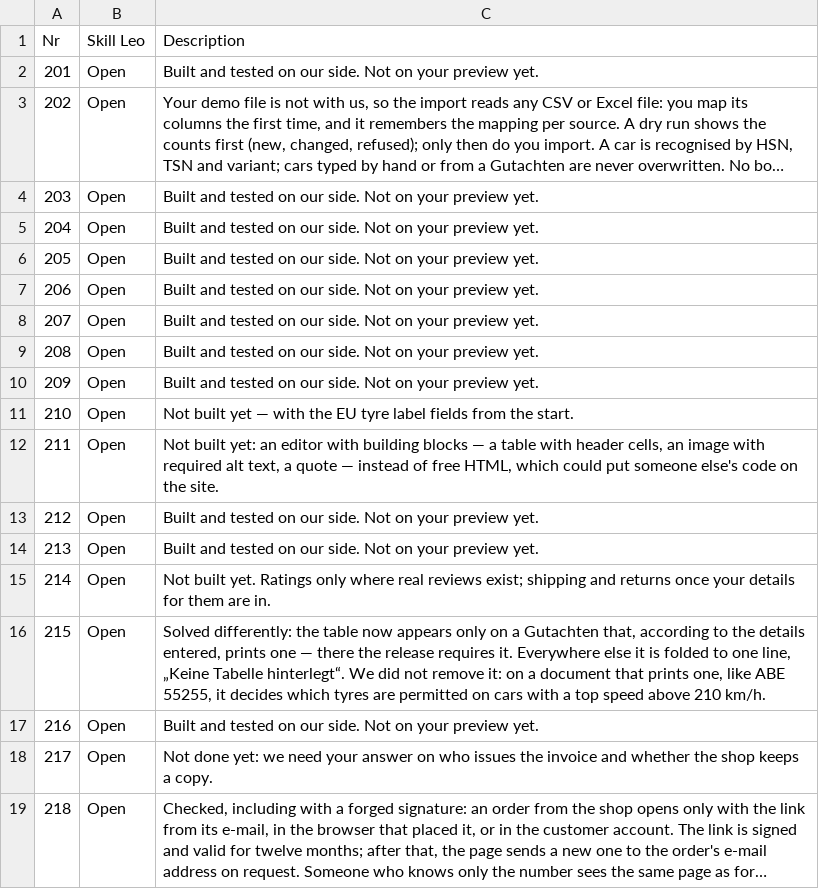
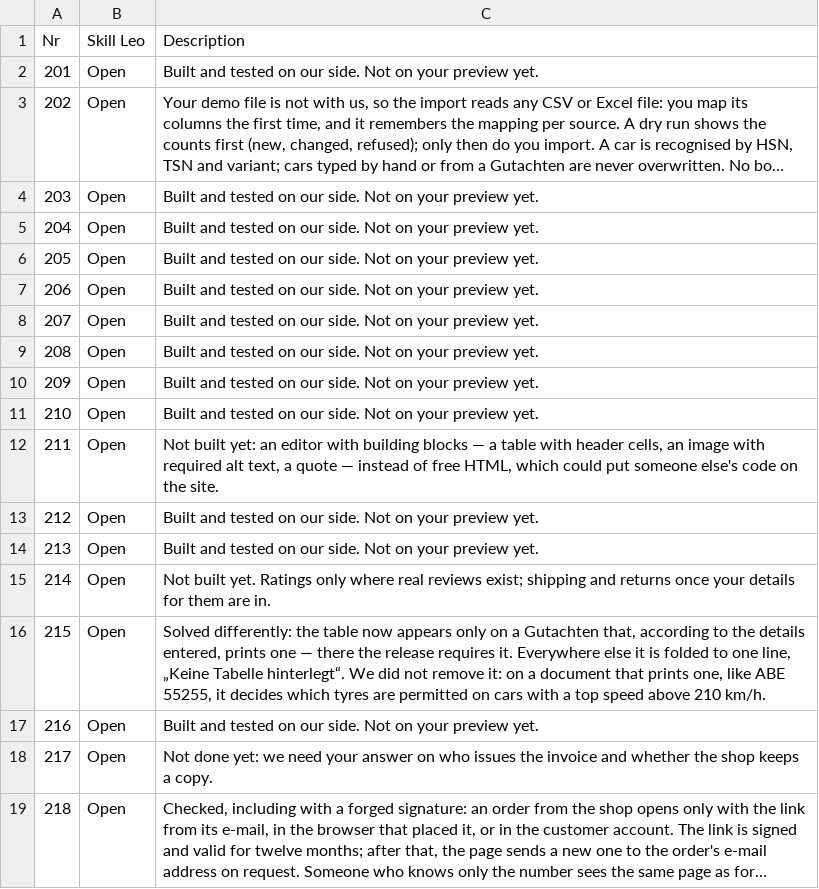
Before and after one commit to skillLeo/rimify, a CSV file: docs/review/ADMINLISTE.csv, drawn as a sheet; long unchanged cells end in ….

Commit message:
docs(review): Gruppe E in der Adminliste, LAUF mit den Reviews
ADMINLISTE auf unserer Abnahme-Instanz: 12 erledigt, 2 anders gelöst,
1 kein Fehler, 1 Rückfrage, 2 offen (211, 214).

```diff
--- a/docs/review/ADMINLISTE.csv
+++ b/docs/review/ADMINLISTE.csv
@@ -10,3 +10,3 @@ Nr,Skill Leo,Description
 209,Open,Built and tested on our side. Not on your preview yet.
-210,Open,Not built yet — with the EU tyre label fields from the start.
+210,Open,Built and tested on our side. Not on your preview yet.
 211,Open,"Not built yet: an editor with building blocks — a table with header cells, an image with required alt text, a quote — instead of free HTML, which could put someone else's code on the site."
```
Also changed, not shown: 3 other files.
